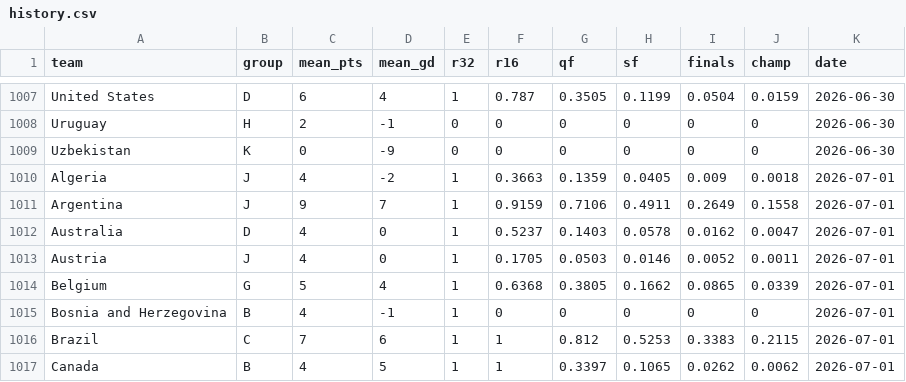
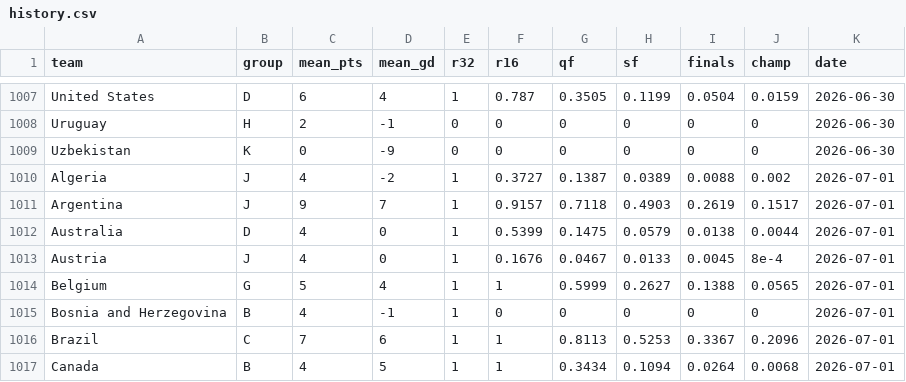
Before and after one commit to lbenz730/world_cup_2026, a CSV file: predictions/history.csv, drawn as a sheet; only a part is shown, gaps mark what is left out; the diff covers the shown part only.

```diff
--- a/predictions/history.csv
+++ b/predictions/history.csv
@@ -1009,9 +1009,9 @@ Uruguay,H,2,-1,0,0,0,0,0,0,2026-06-30
 Uzbekistan,K,0,-9,0,0,0,0,0,0,2026-06-30
-Algeria,J,4,-2,1,0.3663,0.1359,0.0405,0.009,0.0018,2026-07-01
-Argentina,J,9,7,1,0.9159,0.7106,0.4911,0.2649,0.1558,2026-07-01
-Australia,D,4,0,1,0.5237,0.1403,0.0578,0.0162,0.0047,2026-07-01
-Austria,J,4,0,1,0.1705,0.0503,0.0146,0.0052,0.0011,2026-07-01
-Belgium,G,5,4,1,0.6368,0.3805,0.1662,0.0865,0.0339,2026-07-01
+Algeria,J,4,-2,1,0.3727,0.1387,0.0389,0.0088,0.002,2026-07-01
+Argentina,J,9,7,1,0.9157,0.7118,0.4903,0.2619,0.1517,2026-07-01
+Australia,D,4,0,1,0.5399,0.1475,0.0579,0.0138,0.0044,2026-07-01
+Austria,J,4,0,1,0.1676,0.0467,0.0133,0.0045,8e-4,2026-07-01
+Belgium,G,5,4,1,1,0.5999,0.2627,0.1388,0.0565,2026-07-01
 Bosnia and Herzegovina,B,4,-1,1,0,0,0,0,0,2026-07-01
-Brazil,C,7,6,1,1,0.812,0.5253,0.3383,0.2115,2026-07-01
-Canada,B,4,5,1,1,0.3397,0.1065,0.0262,0.0062,2026-07-01
+Brazil,C,7,6,1,1,0.8113,0.5253,0.3367,0.2096,2026-07-01
+Canada,B,4,5,1,1,0.3434,0.1094,0.0264,0.0068,2026-07-01
```
Also changed, not shown: 71 edited cells elsewhere in this file, data/schedule.csv, predictions/sim_results.csv, 36 other files.
